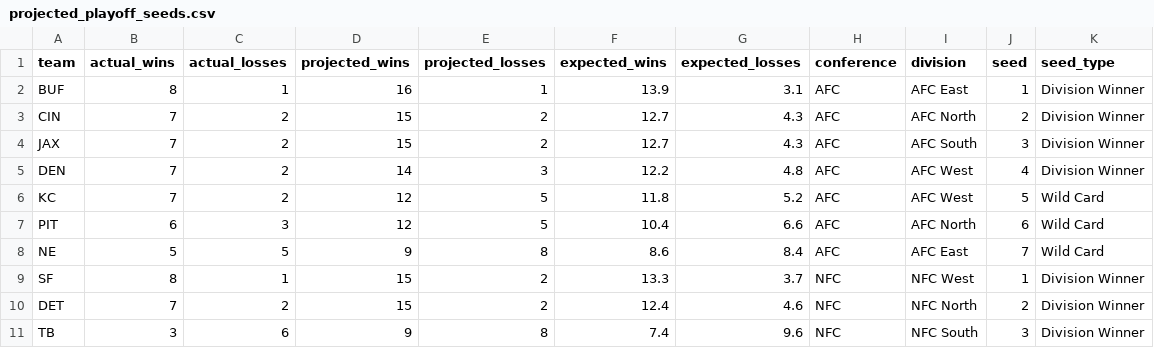
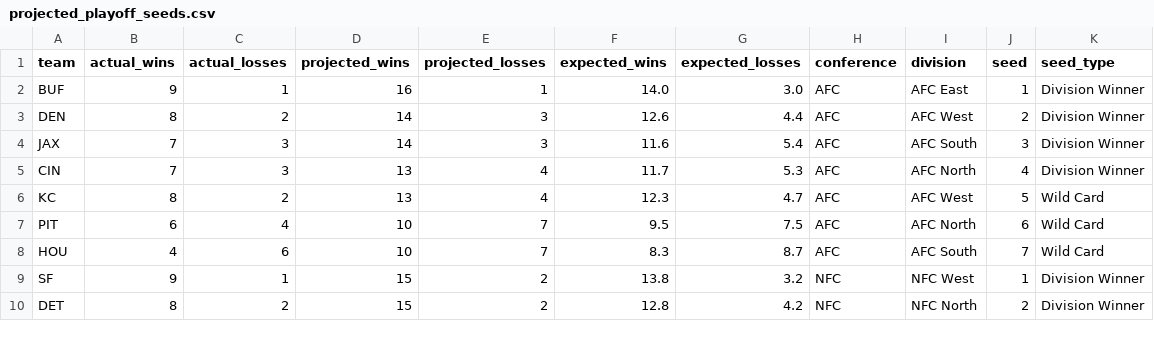
Before and after one commit to caleb259/NFL-Forecasting-Dashboard, a CSV file: data/predictions/projected_playoff_seeds.csv, drawn as a sheet; only a part is shown; the diff covers the shown part only.

```diff
--- a/data/predictions/projected_playoff_seeds.csv
+++ b/data/predictions/projected_playoff_seeds.csv
@@ -1,11 +1,10 @@
 team,actual_wins,actual_losses,projected_wins,projected_losses,expected_wins,expected_losses,conference,division,seed,seed_type
-BUF,8,1,16,1,13.9,3.1,AFC,AFC East,1,Division Winner
-CIN,7,2,15,2,12.7,4.3,AFC,AFC North,2,Division Winner
-JAX,7,2,15,2,12.7,4.3,AFC,AFC South,3,Division Winner
-DEN,7,2,14,3,12.2,4.8,AFC,AFC West,4,Division Winner
-KC,7,2,12,5,11.8,5.2,AFC,AFC West,5,Wild Card
-PIT,6,3,12,5,10.4,6.6,AFC,AFC North,6,Wild Card
-NE,5,5,9,8,8.6,8.4,AFC,AFC East,7,Wild Card
-SF,8,1,15,2,13.3,3.7,NFC,NFC West,1,Division Winner
-DET,7,2,15,2,12.4,4.6,NFC,NFC North,2,Division Winner
-TB,3,6,9,8,7.4,9.6,NFC,NFC South,3,Division Winner
+BUF,9,1,16,1,14.0,3.0,AFC,AFC East,1,Division Winner
+DEN,8,2,14,3,12.6,4.4,AFC,AFC West,2,Division Winner
+JAX,7,3,14,3,11.6,5.4,AFC,AFC South,3,Division Winner
+CIN,7,3,13,4,11.7,5.3,AFC,AFC North,4,Division Winner
+KC,8,2,13,4,12.3,4.7,AFC,AFC West,5,Wild Card
+PIT,6,4,10,7,9.5,7.5,AFC,AFC North,6,Wild Card
+HOU,4,6,10,7,8.3,8.7,AFC,AFC South,7,Wild Card
+SF,9,1,15,2,13.8,3.2,NFC,NFC West,1,Division Winner
+DET,8,2,15,2,12.8,4.2,NFC,NFC North,2,Division Winner
```
Also changed, not shown: 1 added row and 14 edited cells elsewhere in this file, data/predictions/projected_2026_records.csv, data/predictions/projected_first_teams_out.csv, 5 other files.
